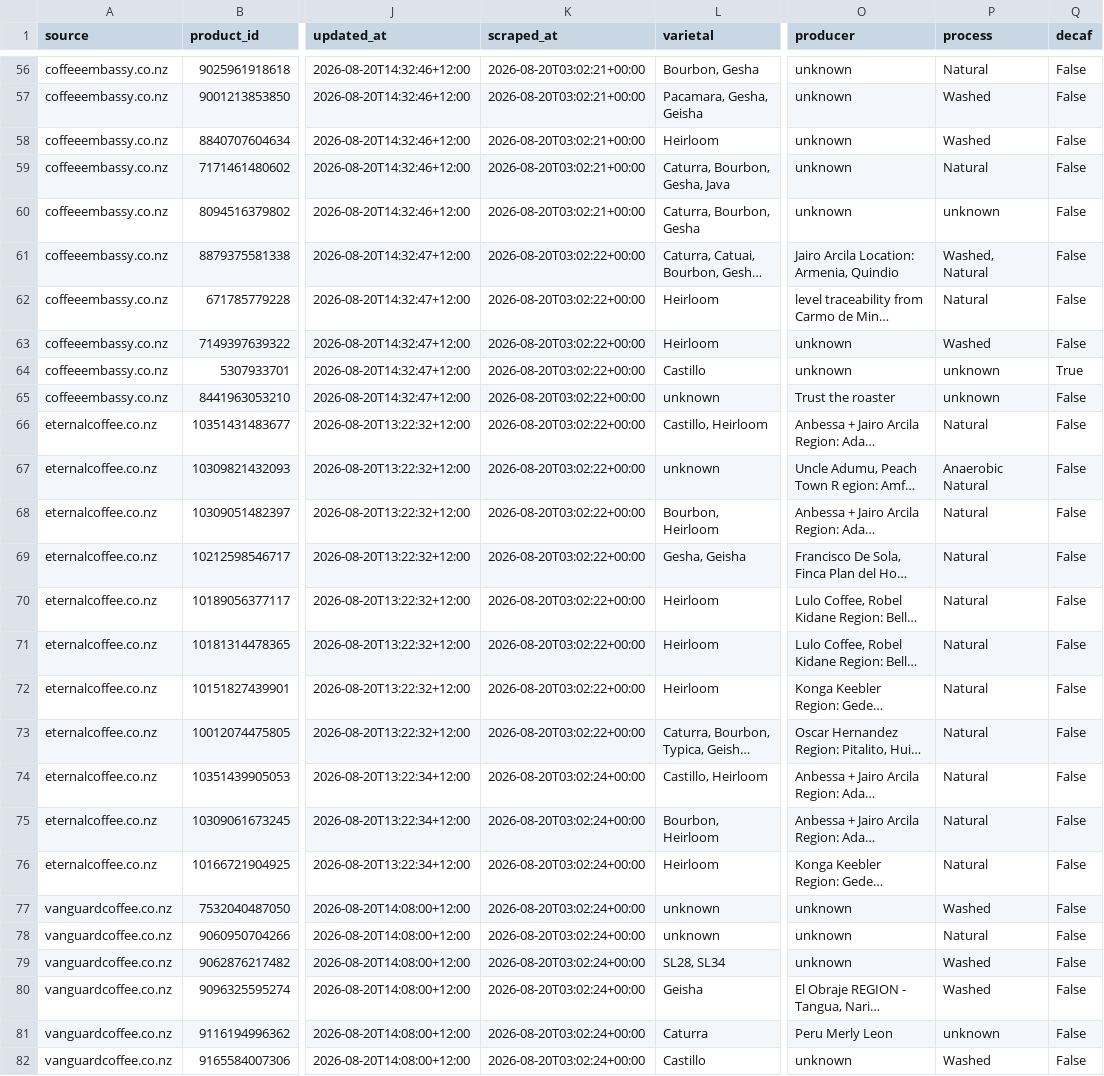
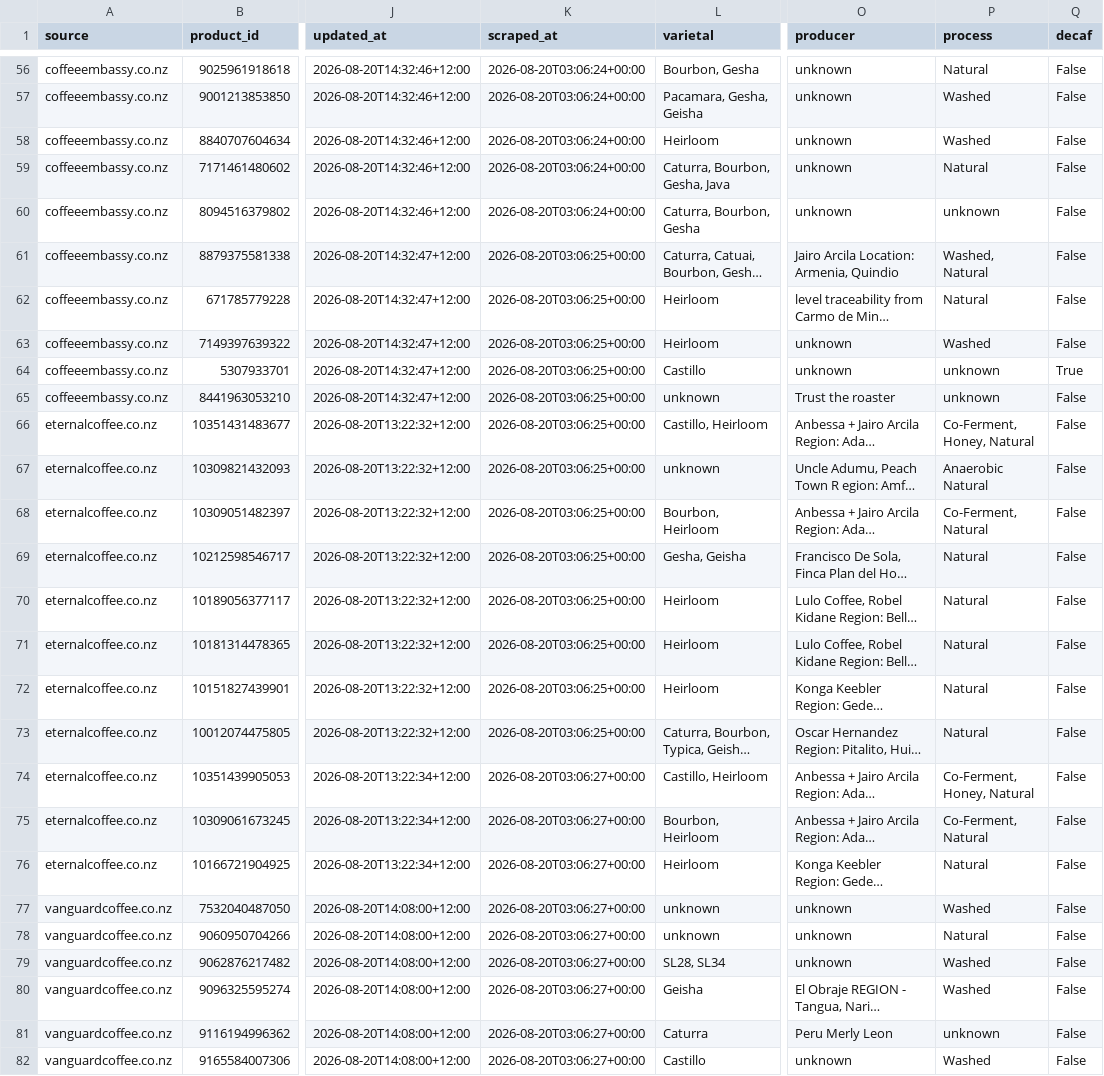
Before and after one commit to aaronyaosong/aaronyaosong.github.io, a CSV file: frontend/data/latest.csv, drawn as a sheet; only a part is shown, gaps mark what is left out; long unchanged cells end in …; the diff covers the shown part only; the diff names each change by its address in the sheet, - before the commit and + after, or states it on an @@ line.

Commit message:
fix: support process method label and co-ferment recognition for blends

```diff
--- a/frontend/data/latest.csv
+++ b/frontend/data/latest.csv
-K56:K60 (scraped_at): 2026-08-20T03:02:21+00:00
+K56:K60 (scraped_at): 2026-08-20T03:06:24+00:00
-K61:K73 (scraped_at): 2026-08-20T03:02:22+00:00
+K61:K73 (scraped_at): 2026-08-20T03:06:25+00:00
-P66 (process): Natural
+P66 (process): Co-Ferment, Honey, Natural
-P68 (process): Natural
+P68 (process): Co-Ferment, Natural
-K74:K82 (scraped_at): 2026-08-20T03:02:24+00:00
+K74:K82 (scraped_at): 2026-08-20T03:06:27+00:00
-P74 (process): Natural
+P74 (process): Co-Ferment, Honey, Natural
-P75 (process): Natural
+P75 (process): Co-Ferment, Natural
```
Also changed, not shown: 126 edited cells elsewhere in this file, 3 other files.
